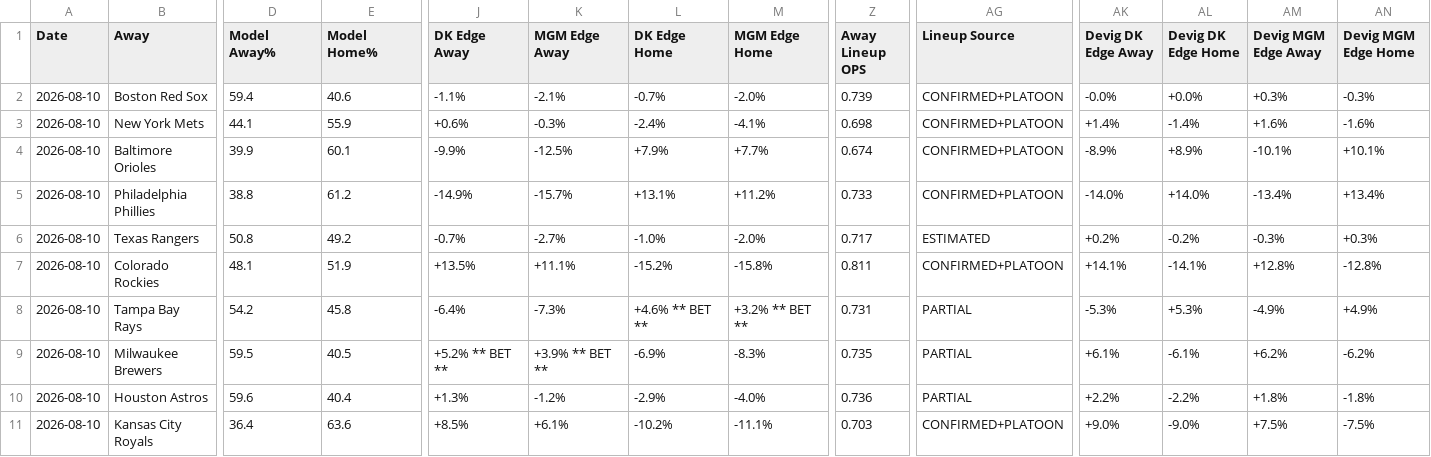
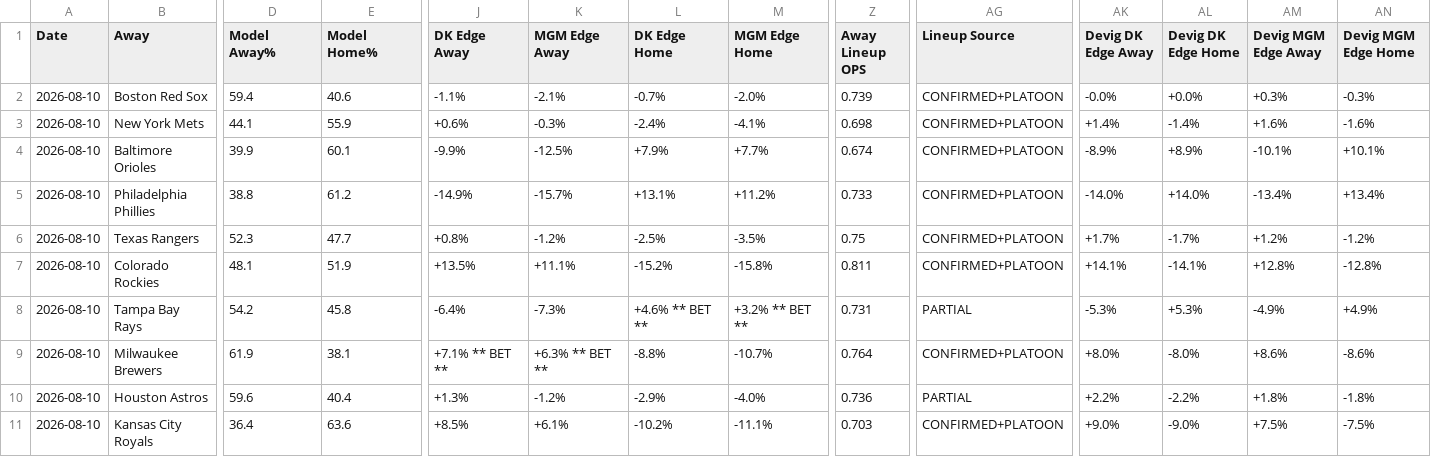
Before and after one commit to myles00price/baseball-model, a CSV file: picks_2026-08-10.csv, drawn as a sheet; only a part is shown, gaps mark what is left out; the diff covers the shown part only; the diff names each change by its address in the sheet, - before the commit and + after, or states it on an @@ line.

Commit message:
lineup lock update 2026-08-10

```diff
--- a/picks_2026-08-10.csv
+++ b/picks_2026-08-10.csv
-D6 (Model Away%): 50.8
+D6 (Model Away%): 52.3
-E6 (Model Home%): 49.2
+E6 (Model Home%): 47.7
-J6 (DK Edge Away): -0.7%
+J6 (DK Edge Away): +0.8%
-K6 (MGM Edge Away): -2.7%
+K6 (MGM Edge Away): -1.2%
-L6 (DK Edge Home): -1.0%
+L6 (DK Edge Home): -2.5%
-M6 (MGM Edge Home): -2.0%
+M6 (MGM Edge Home): -3.5%
-Z6 (Away Lineup OPS): 0.717
+Z6 (Away Lineup OPS): 0.75
-AG6 (Lineup Source): ESTIMATED
+AG6 (Lineup Source): CONFIRMED+PLATOON
-AK6 (Devig DK Edge Away): +0.2%
+AK6 (Devig DK Edge Away): +1.7%
-AL6 (Devig DK Edge Home): -0.2%
+AL6 (Devig DK Edge Home): -1.7%
-AM6 (Devig MGM Edge Away): -0.3%
+AM6 (Devig MGM Edge Away): +1.2%
-AN6 (Devig MGM Edge Home): +0.3%
+AN6 (Devig MGM Edge Home): -1.2%
-D9 (Model Away%): 59.5
+D9 (Model Away%): 61.9
-E9 (Model Home%): 40.5
+E9 (Model Home%): 38.1
-J9 (DK Edge Away): +5.2% ** BET **
+J9 (DK Edge Away): +7.1% ** BET **
-K9 (MGM Edge Away): +3.9% ** BET **
+K9 (MGM Edge Away): +6.3% ** BET **
-L9 (DK Edge Home): -6.9%
+L9 (DK Edge Home): -8.8%
-M9 (MGM Edge Home): -8.3%
+M9 (MGM Edge Home): -10.7%
-Z9 (Away Lineup OPS): 0.735
+Z9 (Away Lineup OPS): 0.764
-AG9 (Lineup Source): PARTIAL
+AG9 (Lineup Source): CONFIRMED+PLATOON
-AK9 (Devig DK Edge Away): +6.1%
+AK9 (Devig DK Edge Away): +8.0%
-AL9 (Devig DK Edge Home): -6.1%
+AL9 (Devig DK Edge Home): -8.0%
-AM9 (Devig MGM Edge Away): +6.2%
+AM9 (Devig MGM Edge Away): +8.6%
-AN9 (Devig MGM Edge Home): -6.2%
+AN9 (Devig MGM Edge Home): -8.6%
```
Also changed, not shown: 9 edited cells elsewhere in this file, 1 other file.
